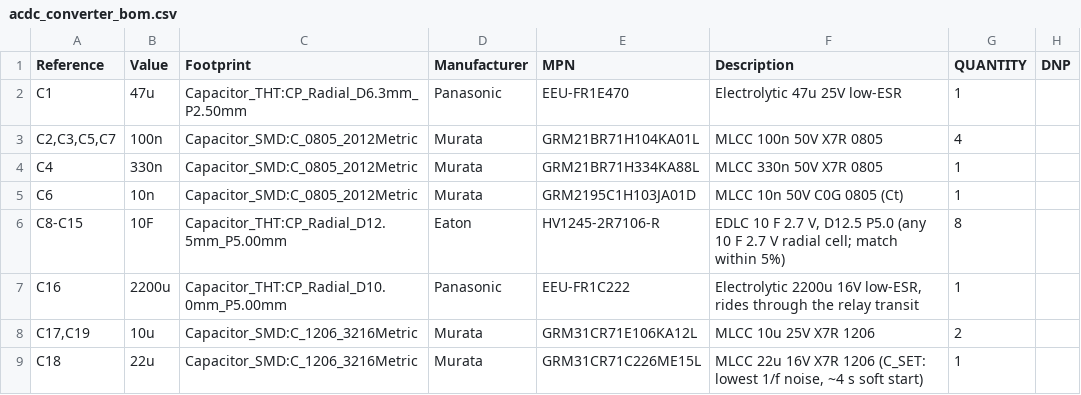
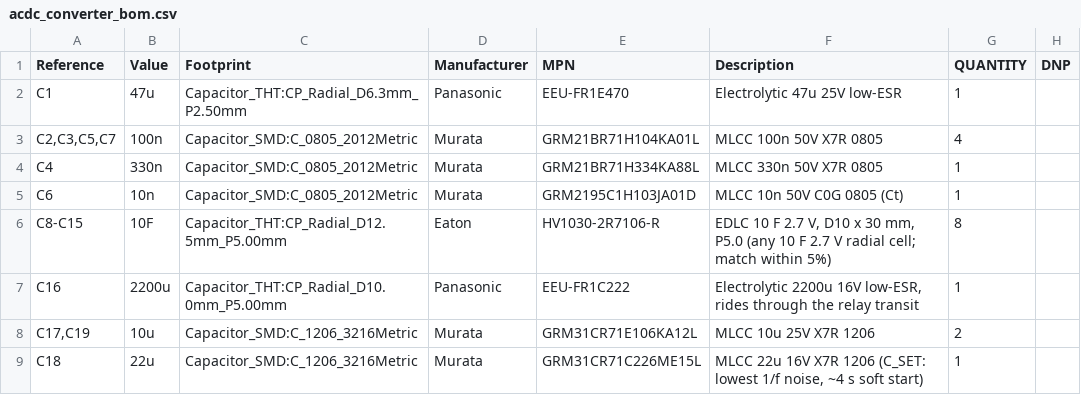
Before and after one commit to MatejGomboc/ELF-Schumann-Resonance-Receiver, a CSV file: PCB/acdc_converter/fab/acdc_converter_bom.csv, drawn as a sheet; only a part is shown.

```diff
--- a/PCB/acdc_converter/fab/acdc_converter_bom.csv
+++ b/PCB/acdc_converter/fab/acdc_converter_bom.csv
@@ -5,3 +5,3 @@
 "C6","10n","Capacitor_SMD:C_0805_2012Metric","Murata","GRM2195C1H103JA01D","MLCC 10n 50V C0G 0805 (Ct)","1",""
-"C8-C15","10F","Capacitor_THT:CP_Radial_D12.5mm_P5.00mm","Eaton","HV1245-2R7106-R","EDLC 10 F 2.7 V, D12.5 P5.0 (any 10 F 2.7 V radial cell; match within 5%)","8",""
+"C8-C15","10F","Capacitor_THT:CP_Radial_D12.5mm_P5.00mm","Eaton","HV1030-2R7106-R","EDLC 10 F 2.7 V, D10 x 30 mm, P5.0 (any 10 F 2.7 V radial cell; match within 5%)","8",""
 "C16","2200u","Capacitor_THT:CP_Radial_D10.0mm_P5.00mm","Panasonic","EEU-FR1C222","Electrolytic 2200u 16V low-ESR, rides through the relay transit","1",""
```
Also changed, not shown: bom/prices.csv, bom/psu_bom.csv, 10 other files.
